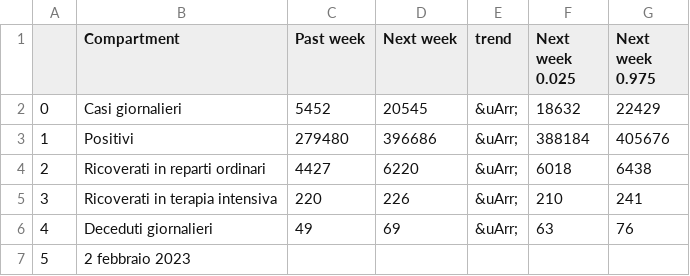
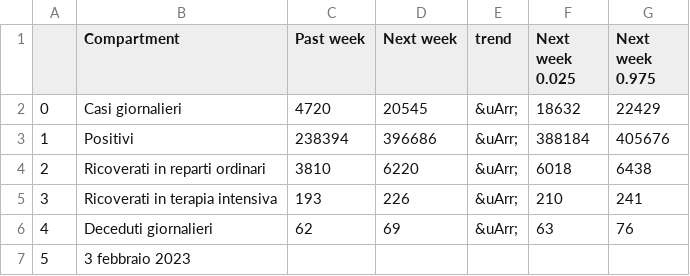
Before and after one commit to nicoparo/testaction, a CSV file: data.csv, drawn as a sheet.

```diff
--- a/data.csv
+++ b/data.csv
@@ -1,7 +1,7 @@
 ,Compartment,Past week,Next week,trend,Next week 0.025,Next week 0.975
-0,Casi giornalieri,5452,20545,&uArr;,18632,22429
-1,Positivi,279480,396686,&uArr;,388184,405676
-2,Ricoverati in reparti ordinari,4427,6220,&uArr;,6018,6438
-3,Ricoverati in terapia intensiva,220,226,&uArr;,210,241
-4,Deceduti giornalieri,49,69,&uArr;,63,76
-5,2 febbraio 2023,,,,,
+0,Casi giornalieri,4720,20545,&uArr;,18632,22429
+1,Positivi,238394,396686,&uArr;,388184,405676
+2,Ricoverati in reparti ordinari,3810,6220,&uArr;,6018,6438
+3,Ricoverati in terapia intensiva,193,226,&uArr;,210,241
+4,Deceduti giornalieri,62,69,&uArr;,63,76
+5,3 febbraio 2023,,,,,
```
